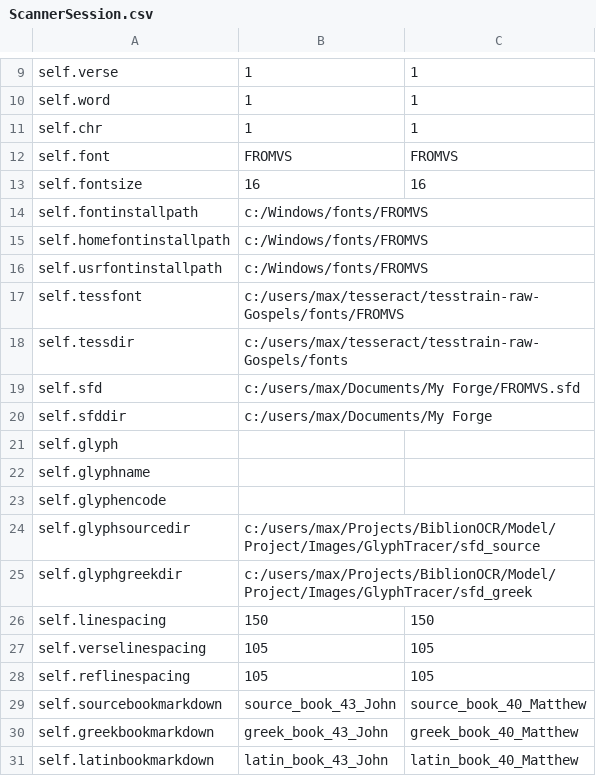
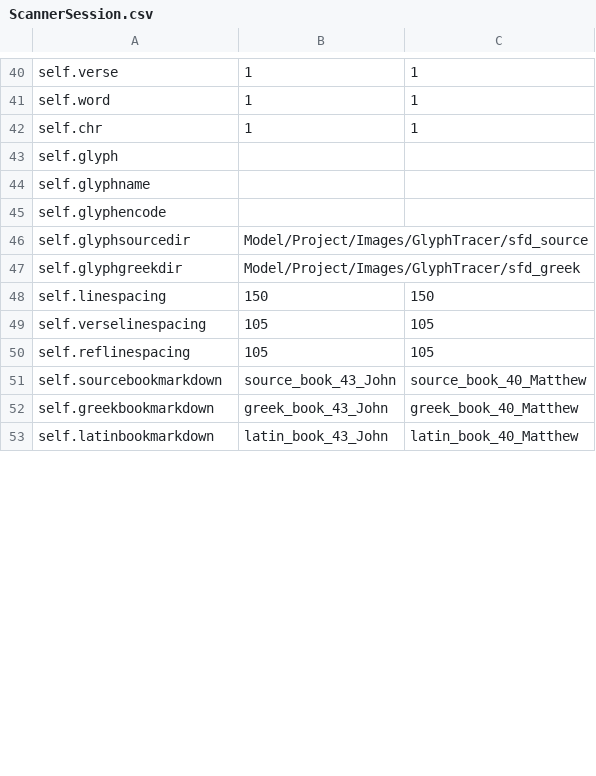
Before and after one commit to preachermax/BiblionOCR, a CSV file: Model/Project/Data/csv/ScannerSession.csv, drawn as a sheet; only a part is shown, gaps mark what is left out; the diff covers the shown part only.

```diff
--- a/Model/Project/Data/csv/ScannerSession.csv
+++ b/Model/Project/Data/csv/ScannerSession.csv
@@ -11,11 +42,2 @@ self.word,1,1
 self.chr,1,1
-self.font,FROMVS,FROMVS
-self.fontsize,16,16
-self.fontinstallpath,c:/Windows/fonts/FROMVS,
-self.homefontinstallpath,c:/Windows/fonts/FROMVS,
-self.usrfontinstallpath,c:/Windows/fonts/FROMVS,
-self.tessfont,c:/users/max/tesseract/tesstrain-raw-Gospels/fonts/FROMVS,
-self.tessdir,c:/users/max/tesseract/tesstrain-raw-Gospels/fonts,
-self.sfd,c:/users/max/Documents/My Forge/FROMVS.sfd,
-self.sfddir,c:/users/max/Documents/My Forge,
 self.glyph,,
@@ -23,4 +45,4 @@ self.glyphname,,
 self.glyphencode,,
-self.glyphsourcedir,c:/users/max/Projects/BiblionOCR/Model/Project/Images/GlyphTracer/sfd_source,
-self.glyphgreekdir,c:/users/max/Projects/BiblionOCR/Model/Project/Images/GlyphTracer/sfd_greek,
+self.glyphsourcedir,Model/Project/Images/GlyphTracer/sfd_source,
+self.glyphgreekdir,Model/Project/Images/GlyphTracer/sfd_greek,
 self.linespacing,150,150
```
Also changed, not shown: 29 added rows and 46 edited cells elsewhere in this file, Model/Project/Data/csv/PixlerSession.csv, Model/Project/Data/csv/Session.csv, 21 other files.
